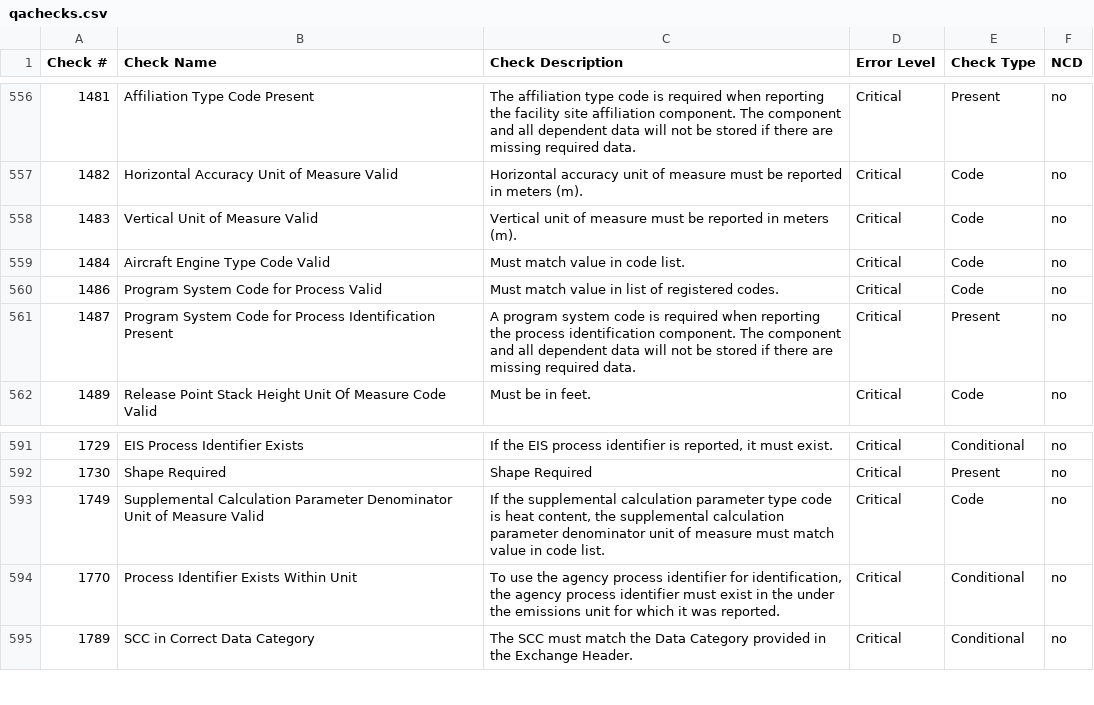
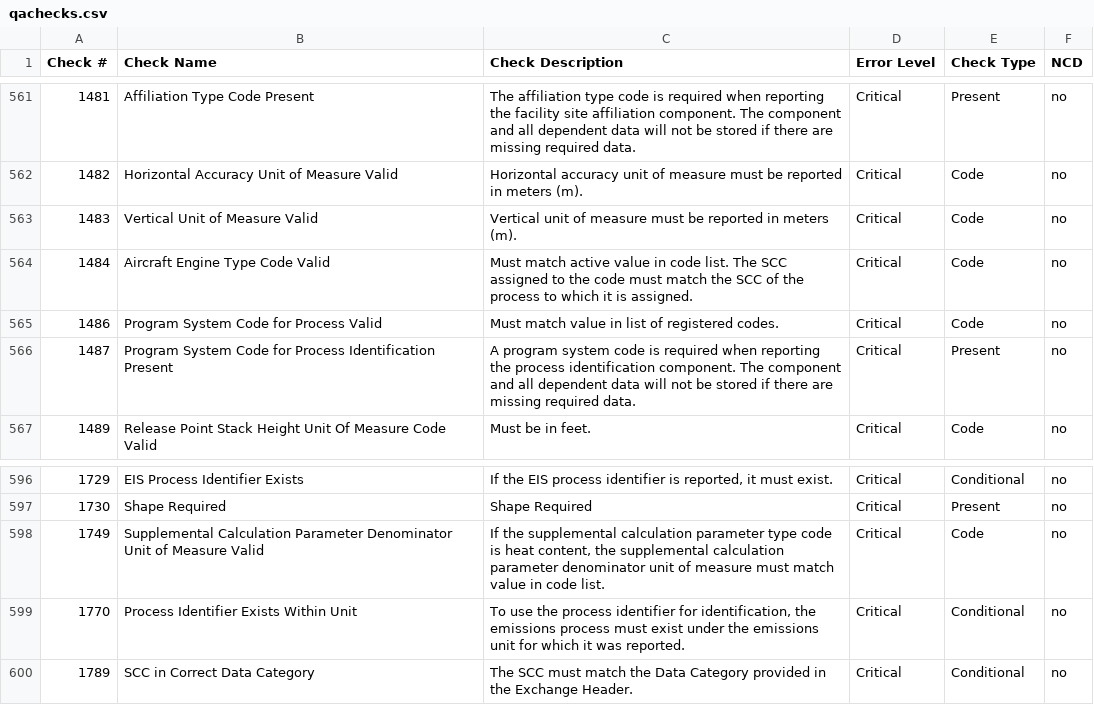
Before and after one commit to gaepdit/geco, a CSV file: docs/qachecks.csv, drawn as a sheet; only a part is shown, gaps mark what is left out; the diff covers the shown part only.

Commit message:
Update QA checks file: 2019-03-12

```diff
--- a/docs/qachecks.csv
+++ b/docs/qachecks.csv
@@ -558,3 +563,3 @@ Check #,Check Name,Check Description,Error Level,Check Type,NCD
 1483,Vertical Unit of Measure Valid,Vertical unit of measure must be reported in meters (m).,Critical,Code,no
-1484,Aircraft Engine Type Code Valid,Must match value in code list.,Critical,Code,no
+1484,Aircraft Engine Type Code Valid,Must match active value in code list.  The SCC assigned to the code must match the SCC of the process to which it is assigned.,Critical,Code,no
 1486,Program System Code for Process Valid,Must match value in list of registered codes.,Critical,Code,no
@@ -593,3 +598,3 @@ Check #,Check Name,Check Description,Error Level,Check Type,NCD
 1749,Supplemental Calculation Parameter Denominator Unit of Measure Valid,"If the supplemental calculation parameter type code is heat content, the supplemental calculation parameter denominator unit of measure must match value in code list.",Critical,Code,no
-1770,Process Identifier Exists Within Unit,"To use the agency process identifier for identification, the agency process identifier must exist in the under the emissions unit for which it was reported.",Critical,Conditional,no
+1770,Process Identifier Exists Within Unit,"To use the process identifier for identification, the emissions process must exist under the emissions unit for which it was reported.",Critical,Conditional,no
 1789,SCC in Correct Data Category,The SCC must match the Data Category provided in the Exchange Header.,Critical,Conditional,no
```
Also changed, not shown: 7 added rows, 3 removed rows and 5 edited cells elsewhere in this file.
